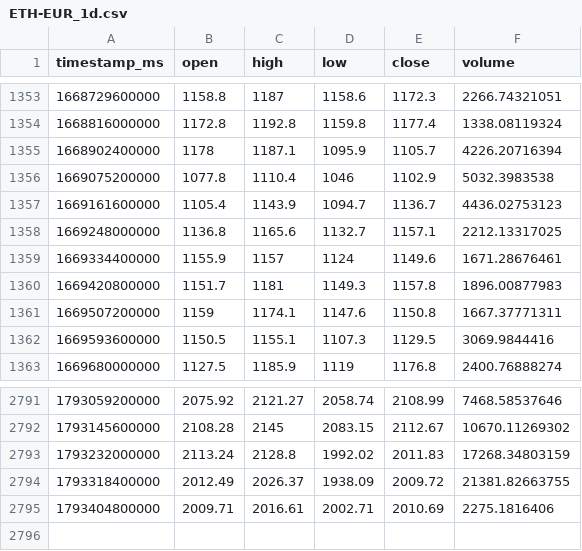
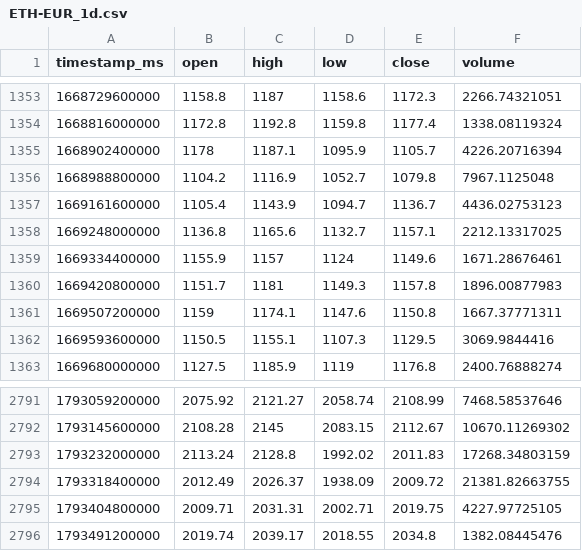
Before and after one commit to joejoe2024/trading-data, a CSV file: data/ETH-EUR_1d.csv, drawn as a sheet; only a part is shown, gaps mark what is left out.

```diff
--- a/data/ETH-EUR_1d.csv
+++ b/data/ETH-EUR_1d.csv
@@ -1355,3 +1355,3 @@ timestamp_ms,open,high,low,close,volume
 1668902400000,1178,1187.1,1095.9,1105.7,4226.20716394
-1669075200000,1077.8,1110.4,1046,1102.9,5032.3983538
+1668988800000,1104.2,1116.9,1052.7,1079.8,7967.1125048
 1669161600000,1105.4,1143.9,1094.7,1136.7,4436.02753123
@@ -2794,2 +2794,3 @@ timestamp_ms,open,high,low,close,volume
 1793318400000,2012.49,2026.37,1938.09,2009.72,21381.82663755
-1793404800000,2009.71,2016.61,2002.71,2010.69,2275.1816406
+1793404800000,2009.71,2031.31,2002.71,2019.75,4227.97725105
+1793491200000,2019.74,2039.17,2018.55,2034.8,1382.08445476
```
Also changed, not shown: data/BTC-EUR_1d.csv, data/BTC-EUR_4h.csv, 5 other files.
